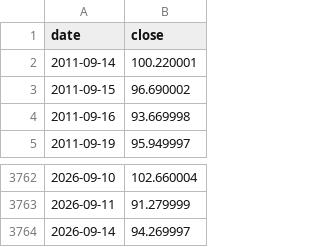
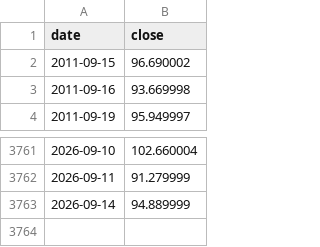
Before and after one commit to 001delusionalfinance-spec/research, a CSV file: donnees/brut/marches/volatilite/VVIX.csv, drawn as a sheet; only a part is shown, gaps mark what is left out.

```diff
--- a/donnees/brut/marches/volatilite/VVIX.csv
+++ b/donnees/brut/marches/volatilite/VVIX.csv
@@ -1,3 +1,2 @@
 date,close
-2011-09-14,100.220001
 2011-09-15,96.690002
@@ -3763,2 +3762,2 @@ date,close
 2026-09-11,91.279999
-2026-09-14,94.269997
+2026-09-14,94.889999
```
Also changed, not shown: donnees/brut/marches/fx/AUDJPY.csv, donnees/brut/marches/fx/EURJPY.csv, 35 other files.
